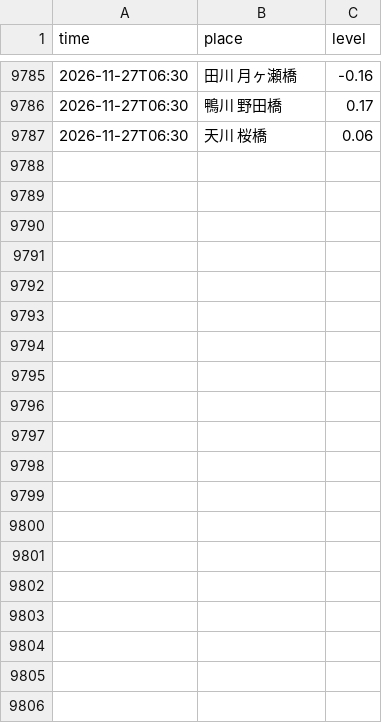
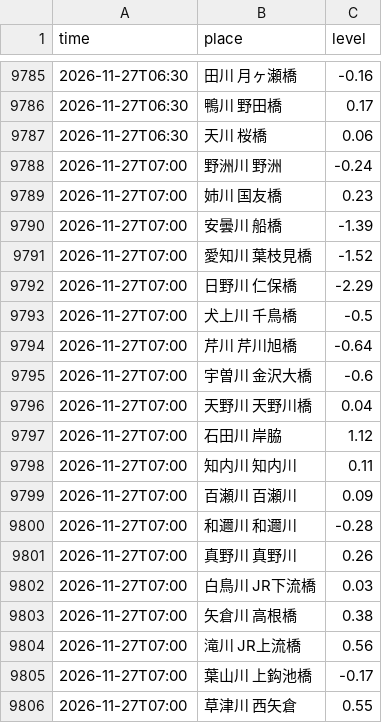
Before and after one commit to suzuhaya5666-lgtm/Biwakodate, a CSV file: data/rivers.csv, drawn as a sheet; only a part is shown, gaps mark what is left out; the diff covers the shown part only; the diff names each change by its address in the sheet, - before the commit and + after, or states it on an @@ line.

```diff
--- a/data/rivers.csv
+++ b/data/rivers.csv
+row 9788: 2026-11-27T07:00 | 野洲川 野洲 | -0.24
+row 9789: 2026-11-27T07:00 | 姉川 国友橋 | 0.23
+row 9790: 2026-11-27T07:00 | 安曇川 船橋 | -1.39
+row 9791: 2026-11-27T07:00 | 愛知川 葉枝見橋 | -1.52
+row 9792: 2026-11-27T07:00 | 日野川 仁保橋 | -2.29
+row 9793: 2026-11-27T07:00 | 犬上川 千鳥橋 | -0.5
+row 9794: 2026-11-27T07:00 | 芹川 芹川旭橋 | -0.64
+row 9795: 2026-11-27T07:00 | 宇曽川 金沢大橋 | -0.6
+row 9796: 2026-11-27T07:00 | 天野川 天野川橋 | 0.04
+row 9797: 2026-11-27T07:00 | 石田川 岸脇 | 1.12
+row 9798: 2026-11-27T07:00 | 知内川 知内川 | 0.11
+row 9799: 2026-11-27T07:00 | 百瀬川 百瀬川 | 0.09
+row 9800: 2026-11-27T07:00 | 和邇川 和邇川 | -0.28
+row 9801: 2026-11-27T07:00 | 真野川 真野川 | 0.26
+row 9802: 2026-11-27T07:00 | 白鳥川 JR下流橋 | 0.03
+row 9803: 2026-11-27T07:00 | 矢倉川 高根橋 | 0.38
+row 9804: 2026-11-27T07:00 | 滝川 JR上流橋 | 0.56
+row 9805: 2026-11-27T07:00 | 葉山川 上鈎池橋 | -0.17
+row 9806: 2026-11-27T07:00 | 草津川 西矢倉 | 0.55
```
Also changed, not shown: 9 added rows elsewhere in this file, data/observations.csv, 3 other files.
